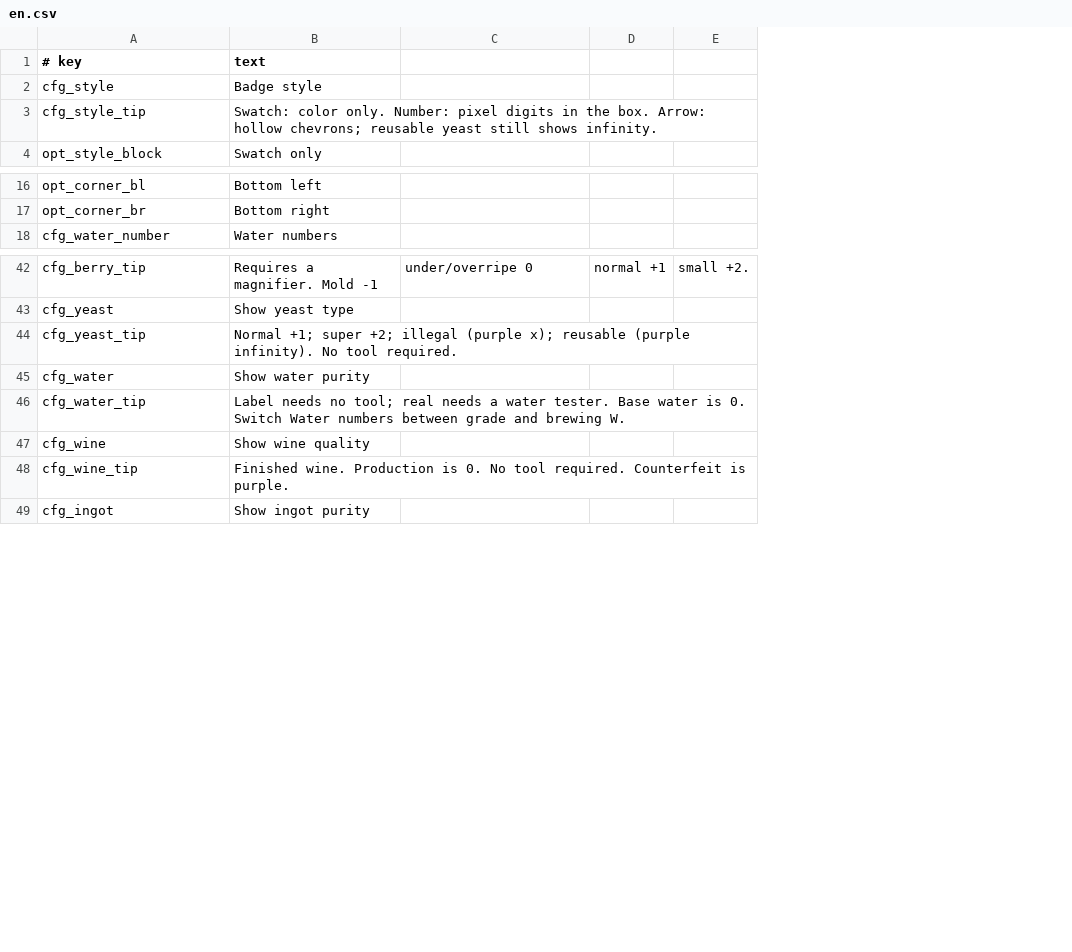
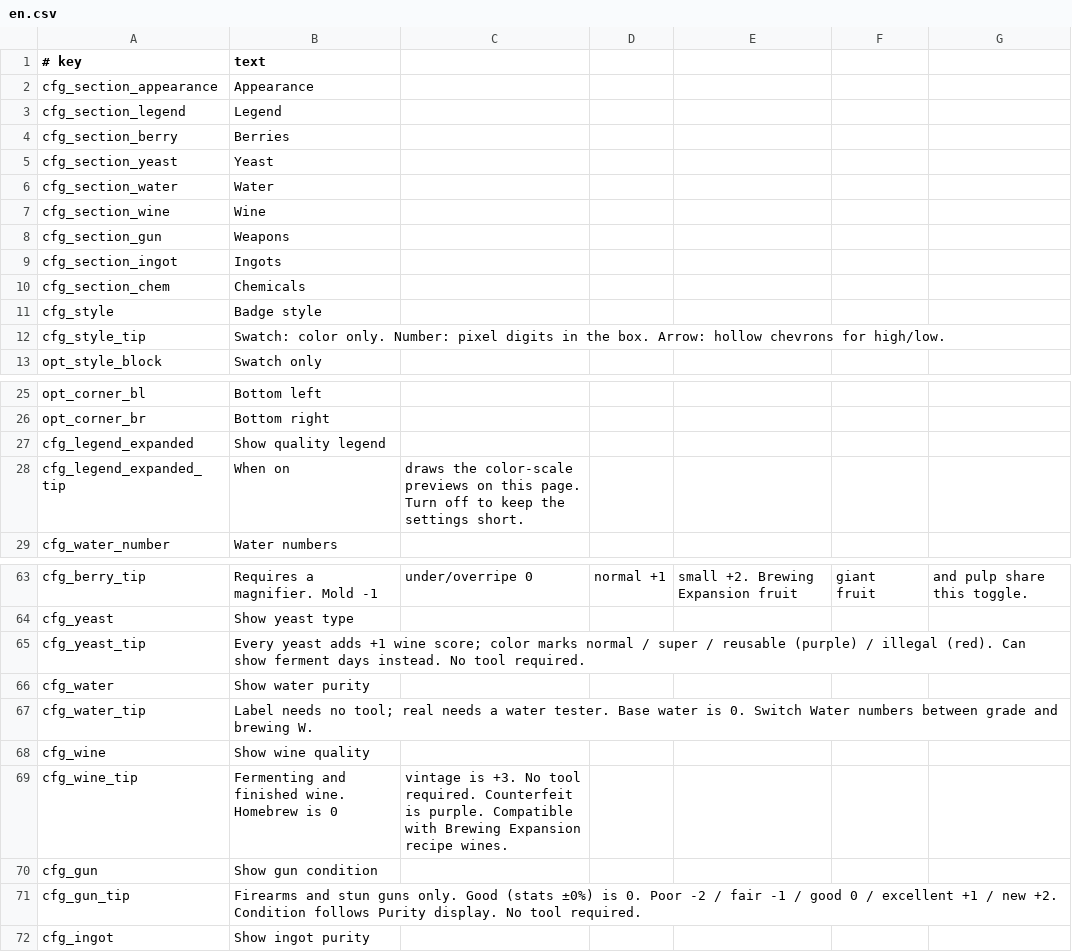
Before and after one commit to Chardexn/ItemBadges, a CSV file: Localization/en.csv, drawn as a sheet; only a part is shown, gaps mark what is left out; removed rows and columns are numbered as before the commit, all else as after; the diff covers the shown part only; the diff names each change by its address in the sheet, - before the commit and + after, or states it on an @@ line.

```diff
--- a/Localization/en.csv
+++ b/Localization/en.csv
-column E, row 42: small +2.
+column E, row 63: small +2. Brewing Expansion fruit
+column F, row 63: giant fruit
+column G, row 63: and pulp share this toggle.
+row 2: cfg_section_appearance | Appearance
+row 3: cfg_section_legend | Legend
+row 4: cfg_section_berry | Berries
+row 5: cfg_section_yeast | Yeast
+row 6: cfg_section_water | Water
+row 7: cfg_section_wine | Wine
+row 8: cfg_section_gun | Weapons
+row 9: cfg_section_ingot | Ingots
+row 10: cfg_section_chem | Chemicals
-B12 (text): …Arrow: hollow chevrons; reusable yeast still shows infinity.
+B12 (text): …Arrow: hollow chevrons for high/low.
+row 27: cfg_legend_expanded | Show quality legend
+row 28: cfg_legend_expanded_tip | When on | draws the color-scale previews on this page. Turn off to keep the settings short.
-B65 (text): Normal +1; super +2; illegal (purple x); reusable (purple infinity). No tool…
+B65 (text): Every yeast adds +1 wine score; color marks normal / super / reusable (purple) / illegal (red). Can show ferment days instead. No tool…
-B69 (text): Finished wine. Production is 0. No tool required. Counterfeit is purple.
+B69 (text): Fermenting and finished wine. Homebrew is 0
-C69: (empty)
+C69: vintage is +3. No tool required. Counterfeit is purple. Compatible with Brewing Expansion recipe wines.
+row 70: cfg_gun | Show gun condition
+row 71: cfg_gun_tip | Firearms and stun guns only. Good (stats ±0%) is 0. Poor -2 / fair -1 / good 0 / excellent +1 / new +2. Condition follows Purity display. No tool required.
```
Also changed, not shown: 10 added rows and 8 edited cells elsewhere in this file, Localization/zh.csv, 17 other files.
